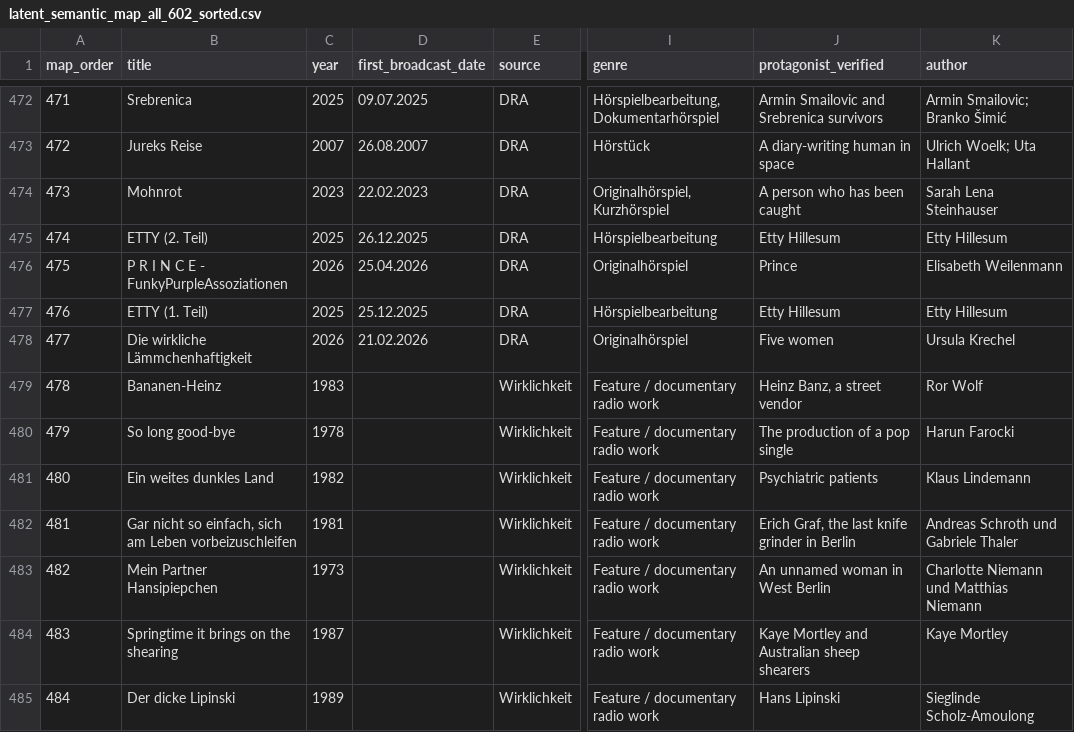
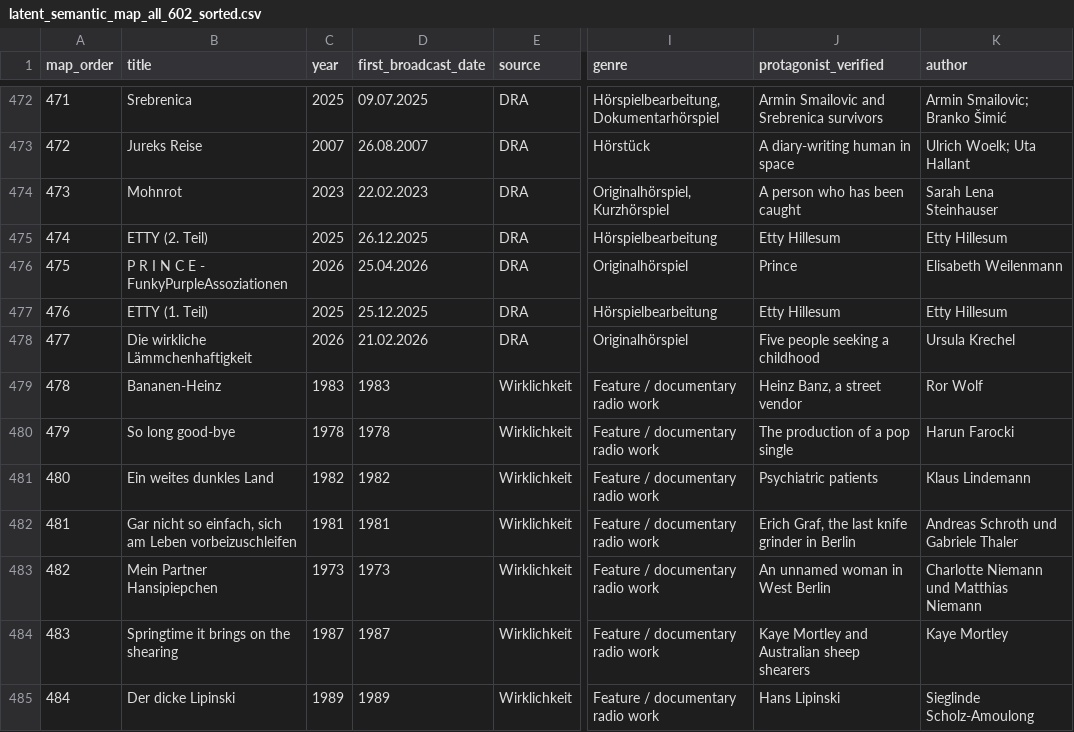
Before and after one commit to martolodyaouank/radio-life-writing-de, a CSV file: data/latent_semantic_map_all_602_sorted.csv, drawn as a sheet; only a part is shown, gaps mark what is left out; the diff covers the shown part only; the diff names each change by its address in the sheet, - before the commit and + after, or states it on an @@ line.

```diff
--- a/data/latent_semantic_map_all_602_sorted.csv
+++ b/data/latent_semantic_map_all_602_sorted.csv
-J478 (protagonist_verified): Five women
+J478 (protagonist_verified): Five people seeking a childhood
-D479 (first_broadcast_date): (empty)
+D479 (first_broadcast_date): 1983
-D480 (first_broadcast_date): (empty)
+D480 (first_broadcast_date): 1978
-D481 (first_broadcast_date): (empty)
+D481 (first_broadcast_date): 1982
-D482 (first_broadcast_date): (empty)
+D482 (first_broadcast_date): 1981
-D483 (first_broadcast_date): (empty)
+D483 (first_broadcast_date): 1973
-D484 (first_broadcast_date): (empty)
+D484 (first_broadcast_date): 1987
-D485 (first_broadcast_date): (empty)
+D485 (first_broadcast_date): 1989
```
Also changed, not shown: 87 edited cells elsewhere in this file.
